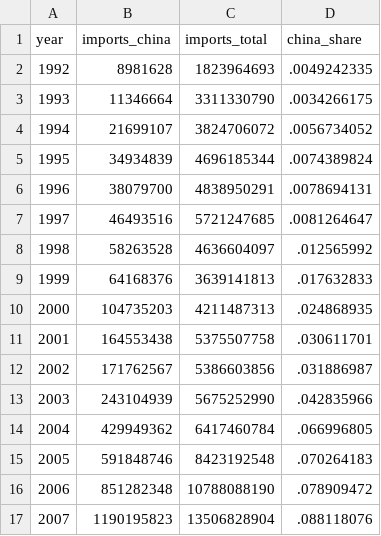
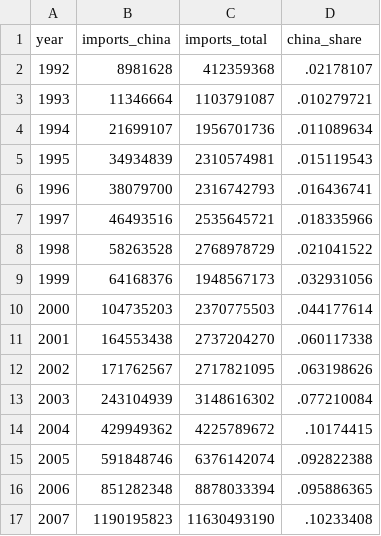
Before and after one commit to dafrbm/china-schock-colombia, a CSV file: output/colombia_trade_timeseries.csv, drawn as a sheet; only a part is shown; the diff covers the shown part only.

```diff
--- a/output/colombia_trade_timeseries.csv
+++ b/output/colombia_trade_timeseries.csv
@@ -1,17 +1,17 @@
 year,imports_china,imports_total,china_share
-1992,8981628,1823964693,.0049242335
-1993,11346664,3311330790,.0034266175
-1994,21699107,3824706072,.0056734052
-1995,34934839,4696185344,.0074389824
-1996,38079700,4838950291,.0078694131
-1997,46493516,5721247685,.0081264647
-1998,58263528,4636604097,.012565992
-1999,64168376,3639141813,.017632833
-2000,104735203,4211487313,.024868935
-2001,164553438,5375507758,.030611701
-2002,171762567,5386603856,.031886987
-2003,243104939,5675252990,.042835966
-2004,429949362,6417460784,.066996805
-2005,591848746,8423192548,.070264183
-2006,851282348,10788088190,.078909472
-2007,1190195823,13506828904,.088118076
+1992,8981628,412359368,.02178107
+1993,11346664,1103791087,.010279721
+1994,21699107,1956701736,.011089634
+1995,34934839,2310574981,.015119543
+1996,38079700,2316742793,.016436741
+1997,46493516,2535645721,.018335966
+1998,58263528,2768978729,.021041522
+1999,64168376,1948567173,.032931056
+2000,104735203,2370775503,.044177614
+2001,164553438,2737204270,.060117338
+2002,171762567,2717821095,.063198626
+2003,243104939,3148616302,.077210084
+2004,429949362,4225789672,.10174415
+2005,591848746,6376142074,.092822388
+2006,851282348,8878033394,.095886365
+2007,1190195823,11630493190,.10233408
```
Also changed, not shown: 39 edited cells elsewhere in this file, output/china_share_by_industry.csv, output/diagnostic_anomalies.csv, 3 other files.
